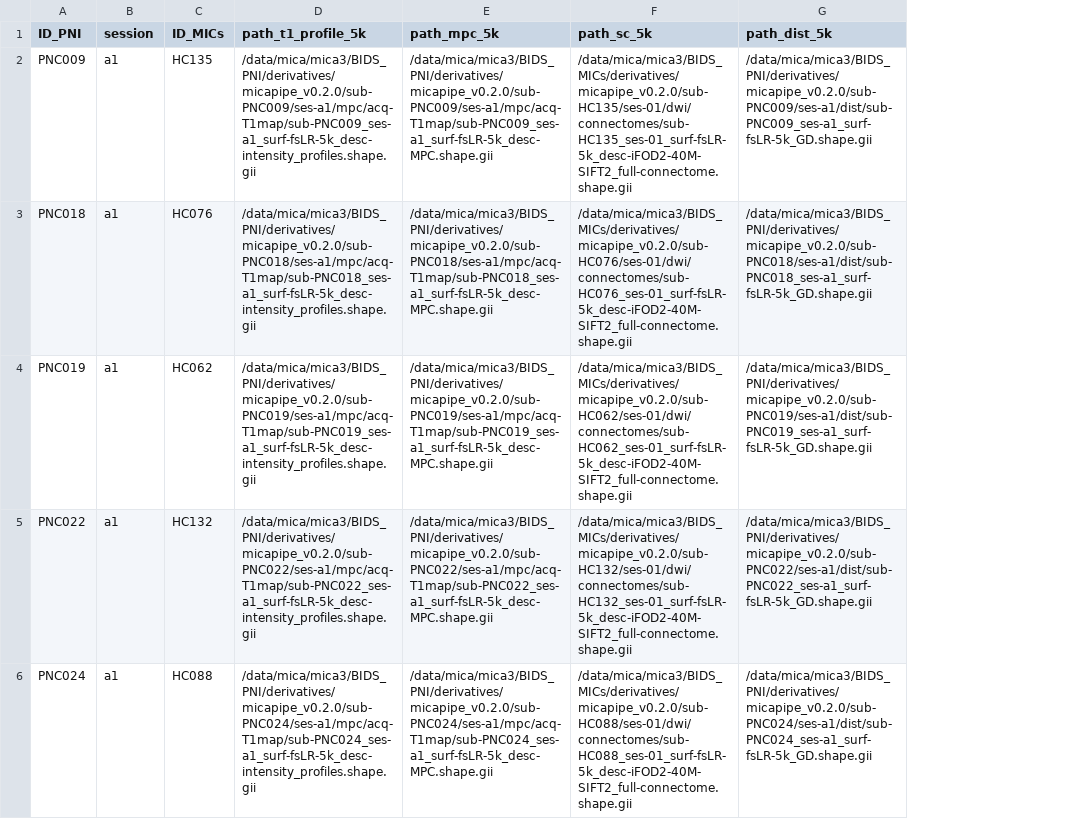
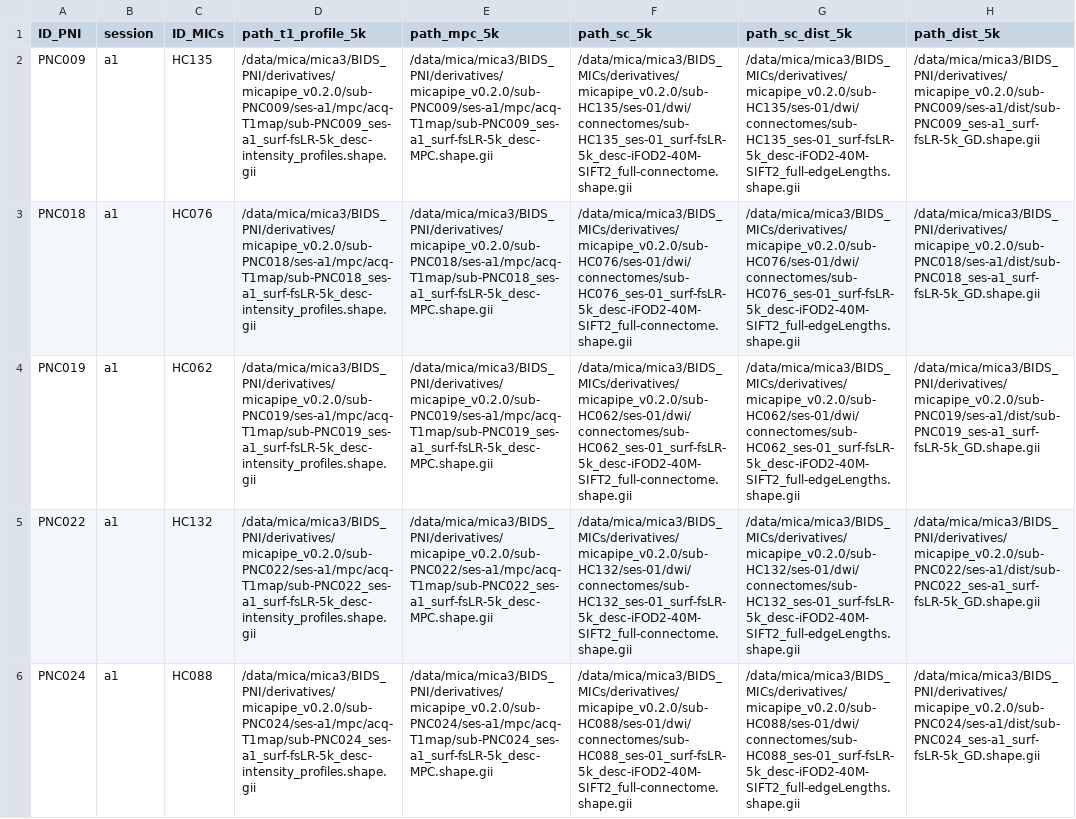
Before and after one commit to PaulBautin/salience-network-multiscale-switch, a CSV file: data/dataframes/figure_1a_pni_to_mics_5k.csv, drawn as a sheet; only a part is shown; the diff names each change by its address in the sheet, - before the commit and + after, or states it on an @@ line.

Commit message:
mostly figure 2 update

```diff
--- a/data/dataframes/figure_1a_pni_to_mics_5k.csv
+++ b/data/dataframes/figure_1a_pni_to_mics_5k.csv
+column G (path_sc_dist_5k), rows 2-6: /data/mica/mica3/BIDS_MICs/derivatives/micapipe_v0.2.0/sub-HC135/ses-01/dwi/connectomes/sub-HC135_ses-01_surf-fsLR-5k_desc-iFOD2-40M-SIFT2_full-edgeLengths.shape.gii | /data/mica/mica3/BIDS_MICs/derivatives/micapipe_v0.2.0/sub-HC076/ses-01/dwi/connectomes/sub-HC076_ses-01_surf-fsLR-5k_desc-iFOD2-40M-SIFT2_full-edgeLengths.shape.gii | /data/mica/mica3/BIDS_MICs/derivatives/micapipe_v0.2.0/sub-HC062/ses-01/dwi/connectomes/sub-HC062_ses-01_surf-fsLR-5k_desc-iFOD2-40M-SIFT2_full-edgeLengths.shape.gii | /data/mica/mica3/BIDS_MICs/derivatives/micapipe_v0.2.0/sub-HC132/ses-01/dwi/connectomes/sub-HC132_ses-01_surf-fsLR-5k_desc-iFOD2-40M-SIFT2_full-edgeLengths.shape.gii | /data/mica/mica3/BIDS_MICs/derivatives/micapipe_v0.2.0/sub-HC088/ses-01/dwi/connectomes/sub-HC088_ses-01_surf-fsLR-5k_desc-iFOD2-40M-SIFT2_full-edgeLengths.shape.gii
```
Also changed, not shown: data/dataframes/df_1a_both_fslr5k.tsv, 52 other files.
